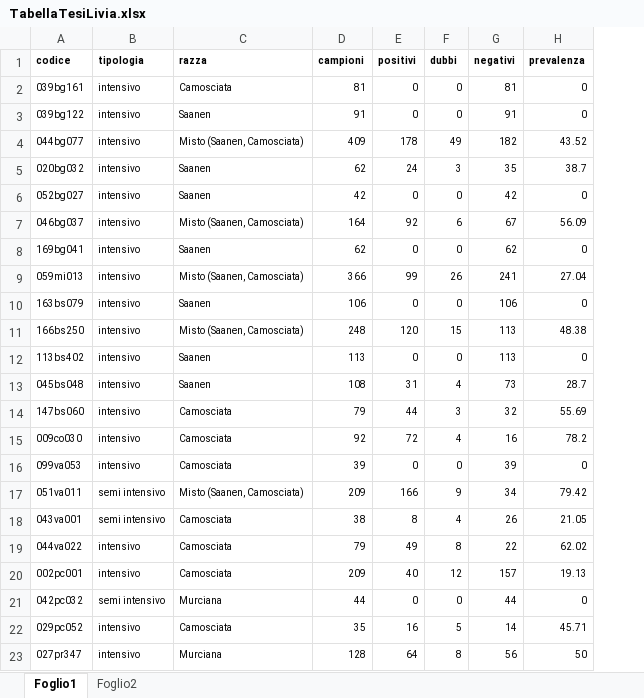
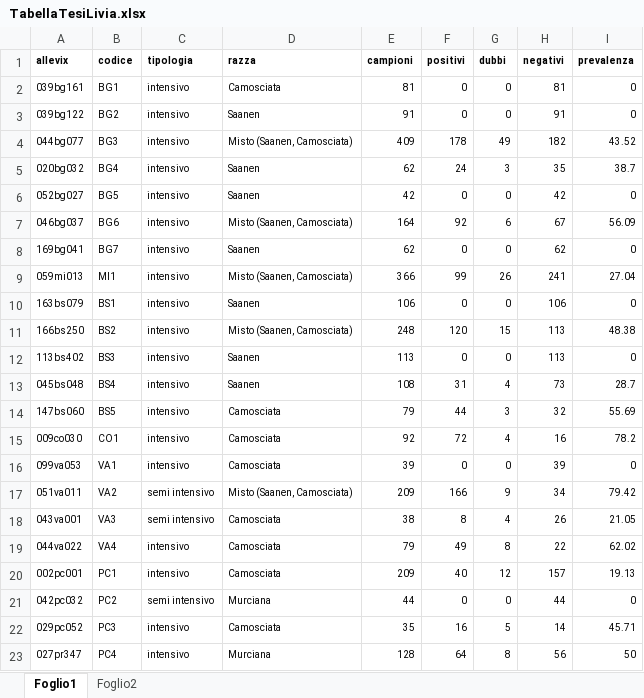
Before and after one commit to TMax66/benessere-capre-prc2018005, an Excel workbook: analisi/data/raw/TabellaTesiLivia.xlsx, sheet Foglio1, drawn as a sheet; values as stored, in another font and other column widths than the file's, no borders; the diff names each change by its address in the sheet, - before the commit and + after, or states it on an @@ line.

```diff
--- a/analisi/data/raw/TabellaTesiLivia.xlsx (sheet Foglio1)
+++ b/analisi/data/raw/TabellaTesiLivia.xlsx (sheet Foglio1)
+column B (codice), rows 2-23: BG1 | BG2 | BG3 | BG4 | BG5 | BG6 | BG7 | MI1 | BS1 | BS2 | BS3 | BS4 | BS5 | CO1 | VA1 | VA2 | VA3 | VA4 | PC1 | PC2 | PC3 | PC4
-A1: codice
+A1: allevix
```
Also changed, not shown: analisi/data/raw/LattazioneAziende.xlsx, 1 other file.
